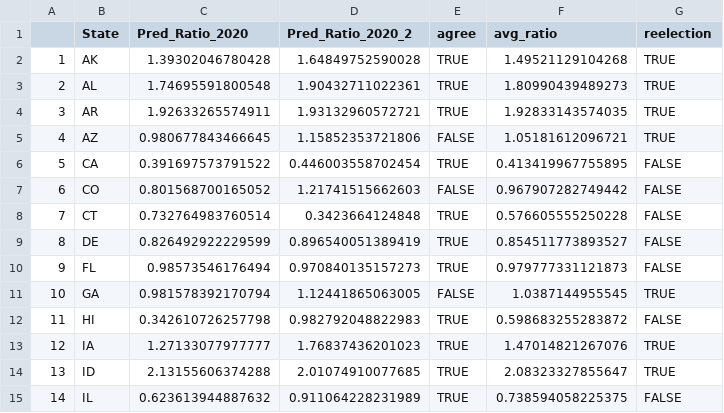
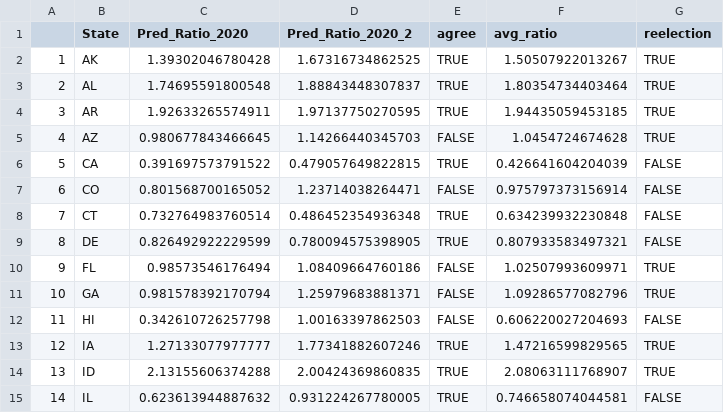
Before and after one commit to guozhaosengzs/2020election, a CSV file: matt/output2prime.csv, drawn as a sheet; only a part is shown; the diff covers the shown part only.

```diff
--- a/matt/output2prime.csv
+++ b/matt/output2prime.csv
@@ -1,15 +1,15 @@
 "","State","Pred_Ratio_2020","Pred_Ratio_2020_2","agree","avg_ratio","reelection"
-"1","AK",1.39302046780428,1.64849752590028,TRUE,1.49521129104268,TRUE
-"2","AL",1.74695591800548,1.90432711022361,TRUE,1.80990439489273,TRUE
-"3","AR",1.92633265574911,1.93132960572721,TRUE,1.92833143574035,TRUE
-"4","AZ",0.980677843466645,1.15852353721806,FALSE,1.05181612096721,TRUE
-"5","CA",0.391697573791522,0.446003558702454,TRUE,0.413419967755895,FALSE
-"6","CO",0.801568700165052,1.21741515662603,FALSE,0.967907282749442,FALSE
-"7","CT",0.732764983760514,0.3423664124848,TRUE,0.576605555250228,FALSE
-"8","DE",0.826492922229599,0.896540051389419,TRUE,0.854511773893527,FALSE
-"9","FL",0.98573546176494,0.970840135157273,TRUE,0.979777331121873,FALSE
-"10","GA",0.981578392170794,1.12441865063005,FALSE,1.0387144955545,TRUE
-"11","HI",0.342610726257798,0.982792048822983,TRUE,0.598683255283872,FALSE
-"12","IA",1.27133077977777,1.76837436201023,TRUE,1.47014821267076,TRUE
-"13","ID",2.13155606374288,2.01074910077685,TRUE,2.08323327855647,TRUE
-"14","IL",0.623613944887632,0.911064228231989,TRUE,0.738594058225375,FALSE
+"1","AK",1.39302046780428,1.67316734862525,TRUE,1.50507922013267,TRUE
+"2","AL",1.74695591800548,1.88843448307837,TRUE,1.80354734403464,TRUE
+"3","AR",1.92633265574911,1.97137750270595,TRUE,1.94435059453185,TRUE
+"4","AZ",0.980677843466645,1.14266440345703,FALSE,1.0454724674628,TRUE
+"5","CA",0.391697573791522,0.479057649822815,TRUE,0.426641604204039,FALSE
+"6","CO",0.801568700165052,1.23714038264471,FALSE,0.975797373156914,FALSE
+"7","CT",0.732764983760514,0.486452354936348,TRUE,0.634239932230848,FALSE
+"8","DE",0.826492922229599,0.780094575398905,TRUE,0.807933583497321,FALSE
+"9","FL",0.98573546176494,1.08409664760186,FALSE,1.02507993609971,TRUE
+"10","GA",0.981578392170794,1.25979683881371,FALSE,1.09286577082796,TRUE
+"11","HI",0.342610726257798,1.00163397862503,FALSE,0.606220027204693,FALSE
+"12","IA",1.27133077977777,1.77341882607246,TRUE,1.47216599829565,TRUE
+"13","ID",2.13155606374288,2.00424369860835,TRUE,2.08063111768907,TRUE
+"14","IL",0.623613944887632,0.931224267780005,TRUE,0.746658074044581,FALSE
```
Also changed, not shown: 72 edited cells elsewhere in this file, matt/state_searches2020.csv, 3 other files.
